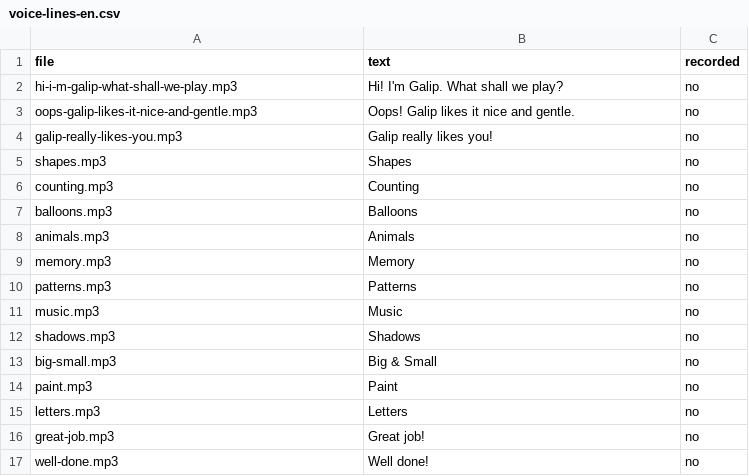
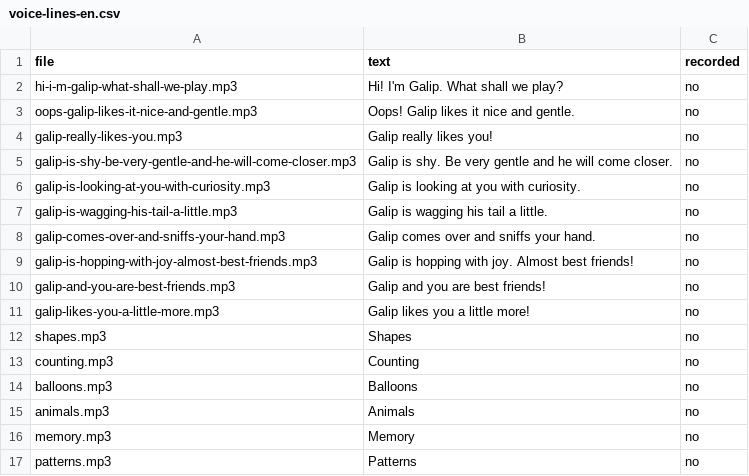
Before and after one commit to eMZetta/friends, a CSV file: docs/voice-lines-en.csv, drawn as a sheet; only a part is shown; the shorter side is filled out with more unchanged rows; the diff names each change by its address in the sheet, - before the commit and + after, or states it on an @@ line.

```diff
--- a/docs/voice-lines-en.csv
+++ b/docs/voice-lines-en.csv
+row 5: galip-is-shy-be-very-gentle-and-he-will-come-closer.mp3 | Galip is shy. Be very gentle and he will come closer. | no
+row 6: galip-is-looking-at-you-with-curiosity.mp3 | Galip is looking at you with curiosity. | no
+row 7: galip-is-wagging-his-tail-a-little.mp3 | Galip is wagging his tail a little. | no
+row 8: galip-comes-over-and-sniffs-your-hand.mp3 | Galip comes over and sniffs your hand. | no
+row 9: galip-is-hopping-with-joy-almost-best-friends.mp3 | Galip is hopping with joy. Almost best friends! | no
+row 10: galip-and-you-are-best-friends.mp3 | Galip and you are best friends! | no
+row 11: galip-likes-you-a-little-more.mp3 | Galip likes you a little more! | no
```
Also changed, not shown: docs/voice-lines-de.csv, 6 other files.
